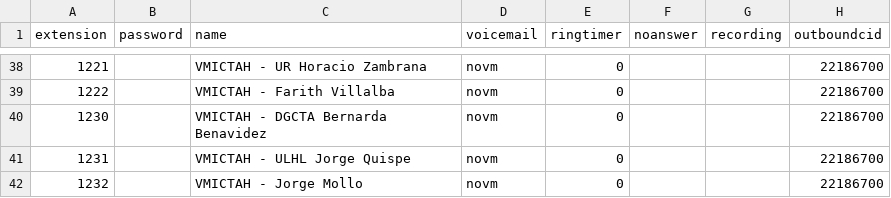
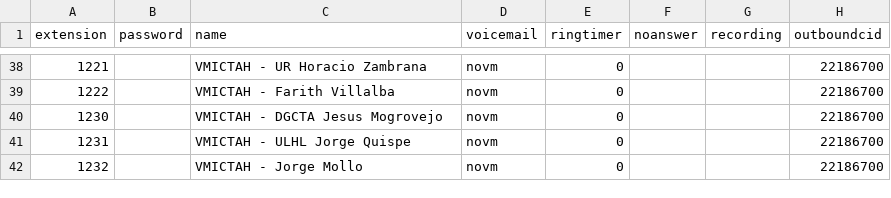
Before and after one commit to mauforonda/reportes_mhe, a CSV file: data/centralmysql/centralmysql.users.csv, drawn as a sheet; only a part is shown, gaps mark what is left out; the diff names each change by its address in the sheet, - before the commit and + after, or states it on an @@ line.

```diff
--- a/data/centralmysql/centralmysql.users.csv
+++ b/data/centralmysql/centralmysql.users.csv
-C40 (name): VMICTAH - DGCTA Bernarda Benavidez
+C40 (name): VMICTAH - DGCTA Jesus Mogrovejo
```
Also changed, not shown: data/sqlite/sqlite.users.csv.
